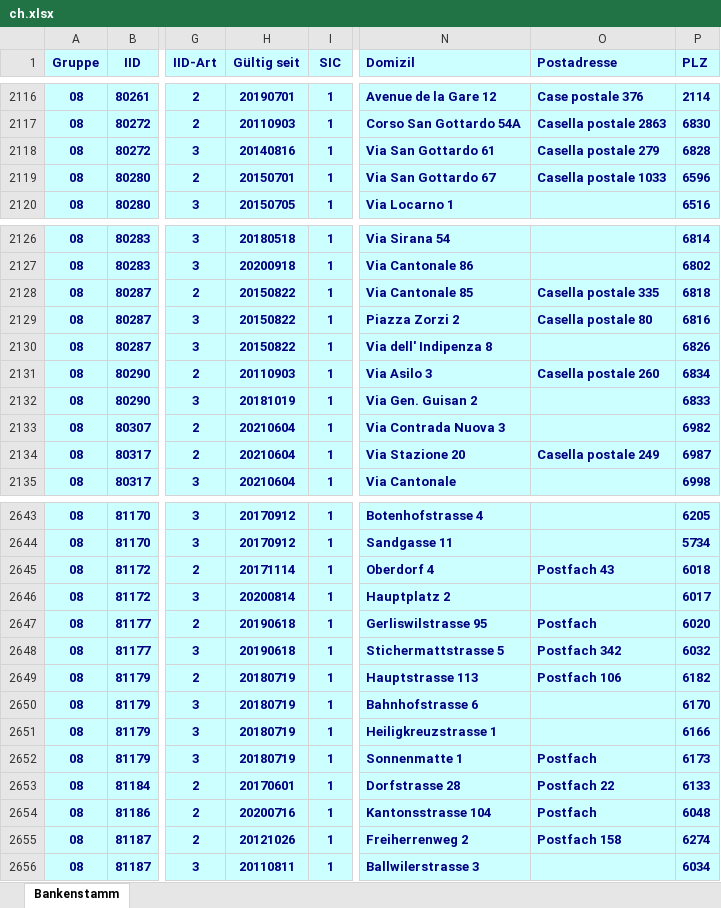
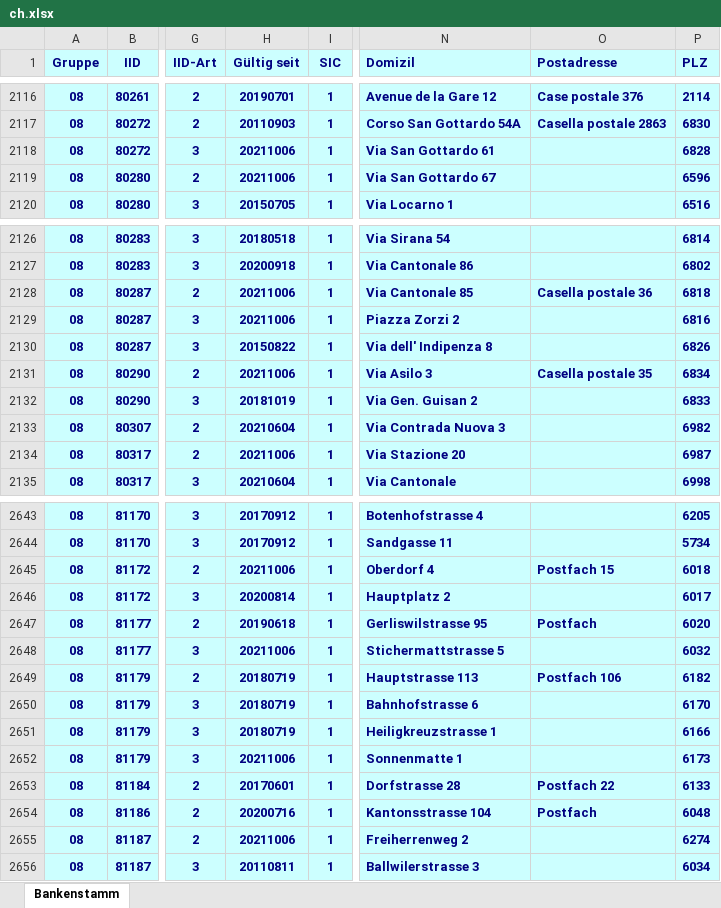
Before and after one commit to marcapo/goiban-data-loader, an Excel workbook: data/ch.xlsx, sheet Bankenstamm, drawn as a sheet; only a part is shown, gaps mark what is left out; values as stored, in another font and other column widths than the file's, no borders; the diff covers the shown part only; the diff names each change by its address in the sheet, - before the commit and + after, or states it on an @@ line.

```diff
--- a/data/ch.xlsx (sheet Bankenstamm)
+++ b/data/ch.xlsx (sheet Bankenstamm)
-H2118 (Gültig seit): 20140816
+H2118 (Gültig seit): 20211006
-O2118 (Postadresse): Casella postale 279
+O2118 (Postadresse): (empty)
-H2119 (Gültig seit): 20150701
+H2119 (Gültig seit): 20211006
-O2119 (Postadresse): Casella postale 1033
+O2119 (Postadresse): (empty)
-H2128:H2129 (Gültig seit): 20150822
+H2128:H2129 (Gültig seit): 20211006
-O2128 (Postadresse): Casella postale 335
+O2128 (Postadresse): Casella postale 36
-O2129 (Postadresse): Casella postale 80
+O2129 (Postadresse): (empty)
-H2131 (Gültig seit): 20110903
+H2131 (Gültig seit): 20211006
-O2131 (Postadresse): Casella postale 260
+O2131 (Postadresse): Casella postale 35
-H2134 (Gültig seit): 20210604
+H2134 (Gültig seit): 20211006
-O2134 (Postadresse): Casella postale 249
+O2134 (Postadresse): (empty)
-H2645 (Gültig seit): 20171114
+H2645 (Gültig seit): 20211006
-O2645 (Postadresse): Postfach 43
+O2645 (Postadresse): Postfach 15
-H2648 (Gültig seit): 20190618
+H2648 (Gültig seit): 20211006
-O2648 (Postadresse): Postfach 342
+O2648 (Postadresse): (empty)
-H2652 (Gültig seit): 20180719
+H2652 (Gültig seit): 20211006
-O2652 (Postadresse): Postfach
+O2652 (Postadresse): (empty)
-H2655 (Gültig seit): 20121026
+H2655 (Gültig seit): 20211006
-O2655 (Postadresse): Postfach 158
+O2655 (Postadresse): (empty)
```
Also changed, not shown: 134 edited cells elsewhere in this sheet, 2 other files.
